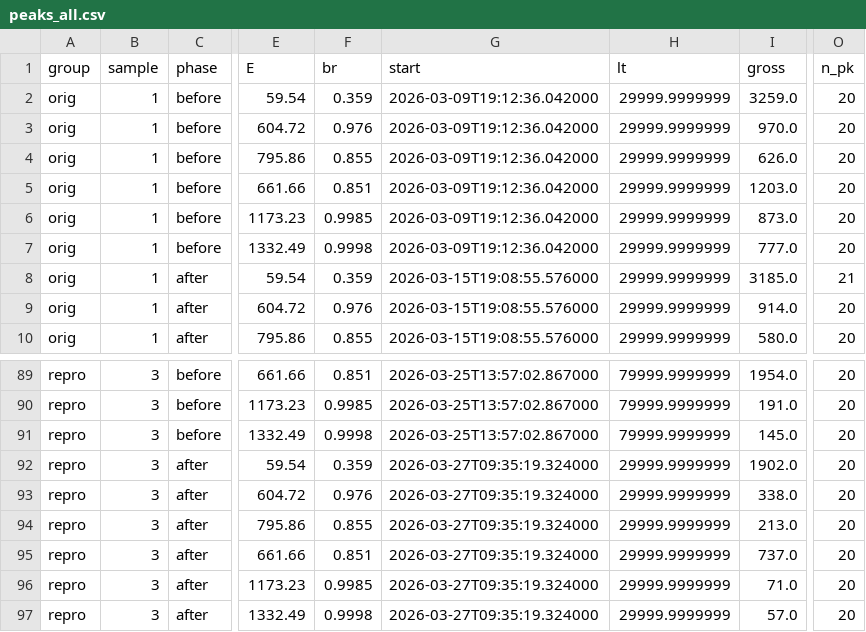
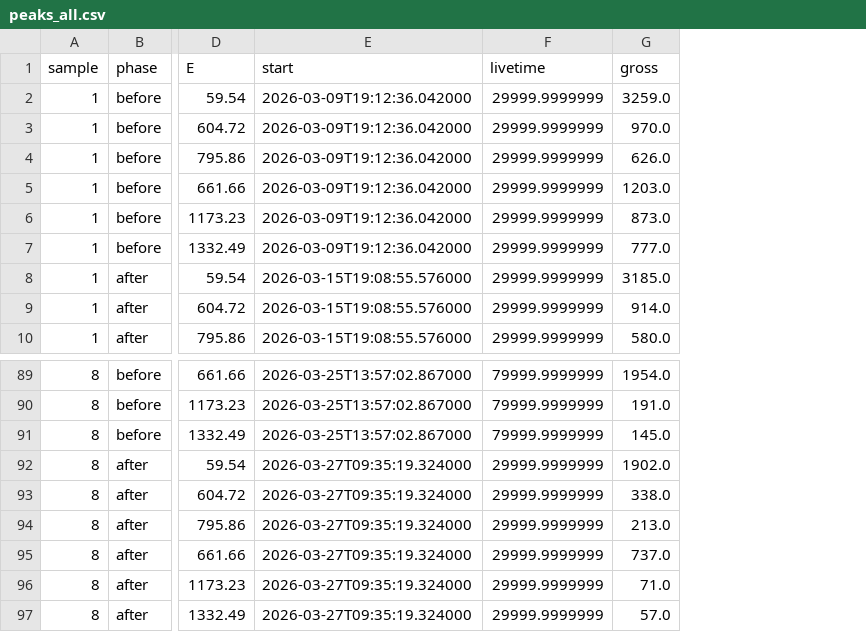
Before and after one commit to bisu9082/pectin-gel-hpge, a CSV file: raw_data/peaks_all.csv, drawn as a sheet; only a part is shown, gaps mark what is left out; removed rows and columns are numbered as before the commit, all else as after; the diff covers the shown part only; the diff names each change by its address in the sheet, - before the commit and + after, or states it on an @@ line.

```diff
--- a/raw_data/peaks_all.csv
+++ b/raw_data/peaks_all.csv
-column A (group), rows 2-10: all orig; rows 89-97: all repro
-column F (br), rows 2-10: 0.359 | 0.976 | 0.855 | 0.851 | 0.9985 | 0.9998 | 0.359 | 0.976 | 0.855; rows 89-97: 0.851 | 0.9985 | 0.9998 | 0.359 | 0.976 | 0.855 | 0.851 | 0.9985 | 0.9998
-column O (n_pk), rows 2-10: 20 | 20 | 20 | 20 | 20 | 20 | 21 | 20 | 20; rows 89-97: all 20
-F1: lt
+F1: livetime
-A89:A97 (sample): 3
+A89:A97 (sample): 8
```
Also changed, not shown: 27 edited cells elsewhere in this file, raw_data/dataset_retention.csv, raw_data/recovery_lines.csv, 56 other files.
